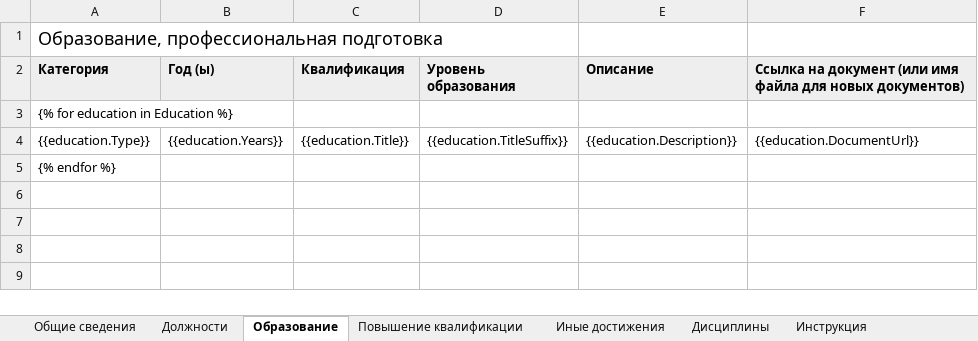
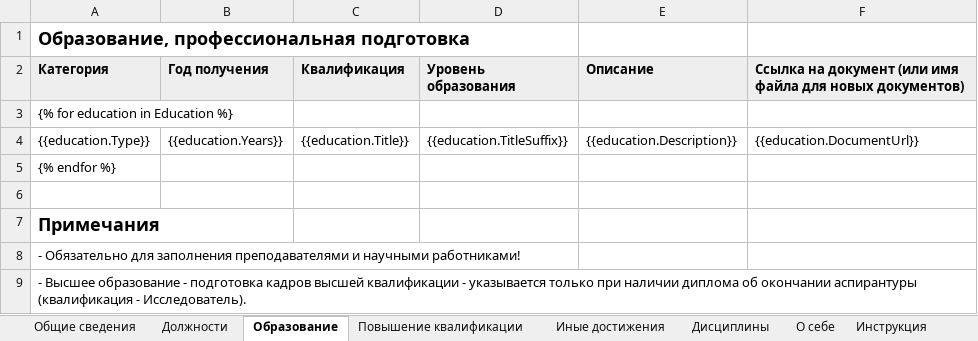
Before and after one commit to r7-labs/R7.University, an Excel workbook: R7.University/assets/templates/employee_template.xlsx, sheet Образование, drawn as a sheet; values as stored, in another font and other column widths than the file's, no borders; the diff names each change by its address in the sheet, - before the commit and + after, or states it on an @@ line.

```diff
--- a/R7.University/assets/templates/employee_template.xlsx (sheet Образование)
+++ b/R7.University/assets/templates/employee_template.xlsx (sheet Образование)
+sheet tab: О себе
-A1 bold: off
+A1 bold: on
-B2: Год (ы)
+B2: Год получения
+row 6: (empty)
+row 7: Примечания
+row 8: - Обязательно для заполнения преподавателями и научными работниками!
+row 9: - Высшее образование - подготовка кадров высшей квалификации - указывается только при наличии диплома об окончании аспирантуры (квалификация - Исследователь).
```
Also changed, not shown: sheet Инструкция, sheet Общие сведения, sheet Иные достижения, sheet Повышение квалификации, sheet Должности, sheet Дисциплины.
